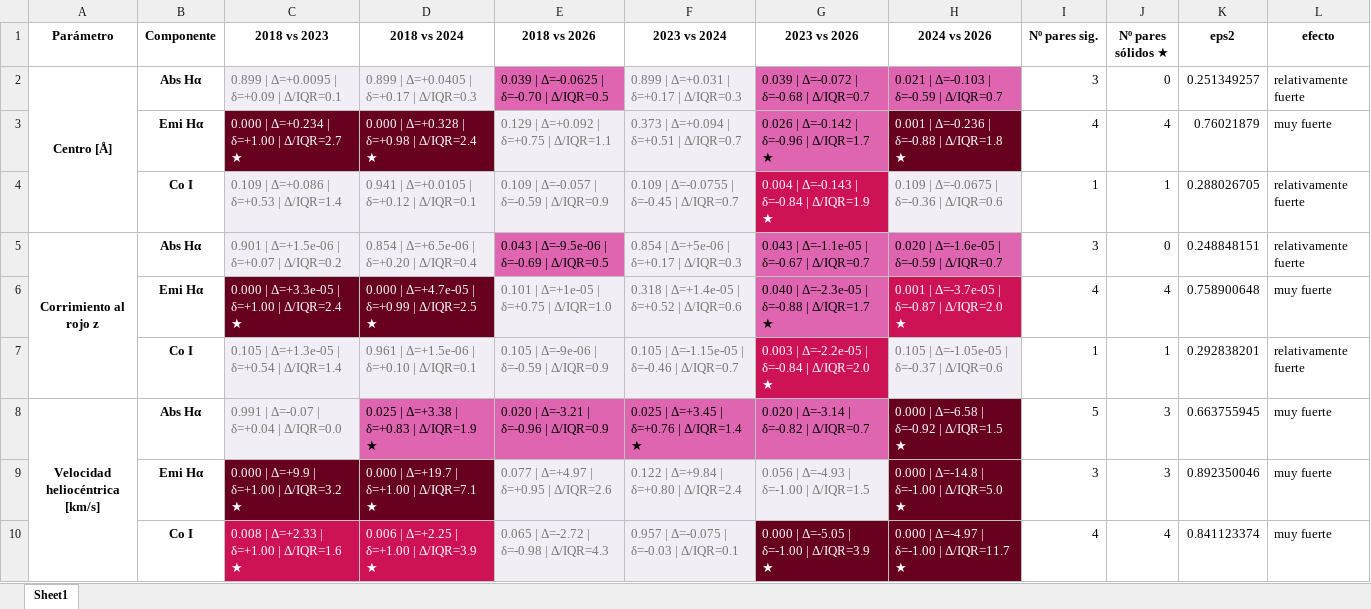
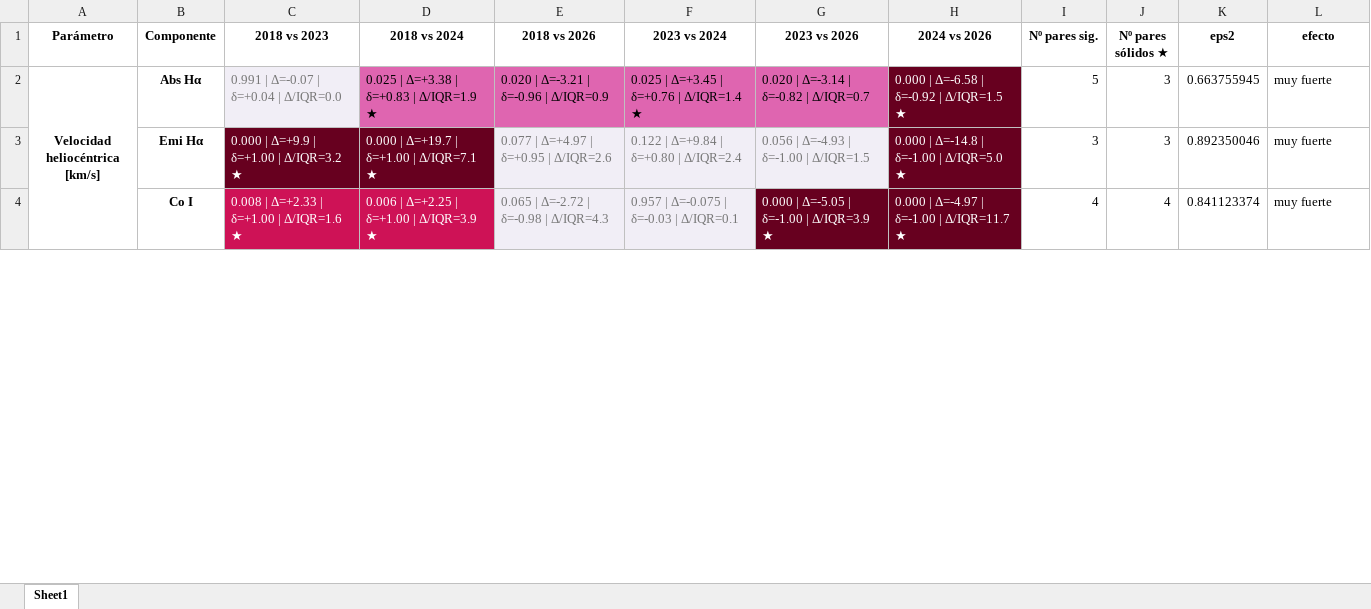
Before and after one commit to JessiDaniL/Tesis, an Excel workbook: Datos ESPARTACO/Graficas analisis Antares/Kruskal-Wallis/Resumen_Dunn.xlsx, sheet Sheet1, drawn as a sheet; only a part is shown; values as stored, in another font and other column widths than the file's, no borders; the diff names each change by its address in the sheet, - before the commit and + after, or states it on an @@ line.

```diff
--- a/Datos ESPARTACO/Graficas analisis Antares/Kruskal-Wallis/Resumen_Dunn.xlsx (sheet Sheet1)
+++ b/Datos ESPARTACO/Graficas analisis Antares/Kruskal-Wallis/Resumen_Dunn.xlsx (sheet Sheet1)
-row 2: Centro [Å] | Abs Hα | 0.899 | Δ=+0.0095 | δ=+0.09 | Δ/IQR=0.1 | 0.899 | Δ=+0.0405 | δ=+0.17 | Δ/IQR=0.3 | 0.039 | Δ=-0.0625 | δ=-0.70 | Δ/IQR=0.5 | 0.899 | Δ=+0.031 | δ=+0.17 | Δ/IQR=0.3 | 0.039 | Δ=-0.072 | δ=-0.68 | Δ/IQR=0.7 | 0.021 | Δ=-0.103 | δ=-0.59 | Δ/IQR=0.7 | 3 | 0 | 0.251349257 | relativamente fuerte
-row 3:  | Emi Hα | 0.000 | Δ=+0.234 | δ=+1.00 | Δ/IQR=2.7 ★ | 0.000 | Δ=+0.328 | δ=+0.98 | Δ/IQR=2.4 ★ | 0.129 | Δ=+0.092 | δ=+0.75 | Δ/IQR=1.1 | 0.373 | Δ=+0.094 | δ=+0.51 | Δ/IQR=0.7 | 0.026 | Δ=-0.142 | δ=-0.96 | Δ/IQR=1.7 ★ | 0.001 | Δ=-0.236 | δ=-0.88 | Δ/IQR=1.8 ★ | 4 | 4 | 0.76021879 | muy fuerte
-row 4:  | Co I | 0.109 | Δ=+0.086 | δ=+0.53 | Δ/IQR=1.4 | 0.941 | Δ=+0.0105 | δ=+0.12 | Δ/IQR=0.1 | 0.109 | Δ=-0.057 | δ=-0.59 | Δ/IQR=0.9 | 0.109 | Δ=-0.0755 | δ=-0.45 | Δ/IQR=0.7 | 0.004 | Δ=-0.143 | δ=-0.84 | Δ/IQR=1.9 ★ | 0.109 | Δ=-0.0675 | δ=-0.36 | Δ/IQR=0.6 | 1 | 1 | 0.288026705 | relativamente fuerte
-row 5: Corrimiento al rojo z | Abs Hα | 0.901 | Δ=+1.5e-06 | δ=+0.07 | Δ/IQR=0.2 | 0.854 | Δ=+6.5e-06 | δ=+0.20 | Δ/IQR=0.4 | 0.043 | Δ=-9.5e-06 | δ=-0.69 | Δ/IQR=0.5 | 0.854 | Δ=+5e-06 | δ=+0.17 | Δ/IQR=0.3 | 0.043 | Δ=-1.1e-05 | δ=-0.67 | Δ/IQR=0.7 | 0.020 | Δ=-1.6e-05 | δ=-0.59 | Δ/IQR=0.7 | 3 | 0 | 0.248848151 | relativamente fuerte
-row 6:  | Emi Hα | 0.000 | Δ=+3.3e-05 | δ=+1.00 | Δ/IQR=2.4 ★ | 0.000 | Δ=+4.7e-05 | δ=+0.99 | Δ/IQR=2.5 ★ | 0.101 | Δ=+1e-05 | δ=+0.75 | Δ/IQR=1.0 | 0.318 | Δ=+1.4e-05 | δ=+0.52 | Δ/IQR=0.6 | 0.040 | Δ=-2.3e-05 | δ=-0.88 | Δ/IQR=1.7 ★ | 0.001 | Δ=-3.7e-05 | δ=-0.87 | Δ/IQR=2.0 ★ | 4 | 4 | 0.758900648 | muy fuerte
-row 7:  | Co I | 0.105 | Δ=+1.3e-05 | δ=+0.54 | Δ/IQR=1.4 | 0.961 | Δ=+1.5e-06 | δ=+0.10 | Δ/IQR=0.1 | 0.105 | Δ=-9e-06 | δ=-0.59 | Δ/IQR=0.9 | 0.105 | Δ=-1.15e-05 | δ=-0.46 | Δ/IQR=0.7 | 0.003 | Δ=-2.2e-05 | δ=-0.84 | Δ/IQR=2.0 ★ | 0.105 | Δ=-1.05e-05 | δ=-0.37 | Δ/IQR=0.6 | 1 | 1 | 0.292838201 | relativamente fuerte
```
Also changed, not shown: Datos ESPARTACO/Graficas analisis Antares/Spearman/Resultados_Spearman.xlsx, 4 other files.
